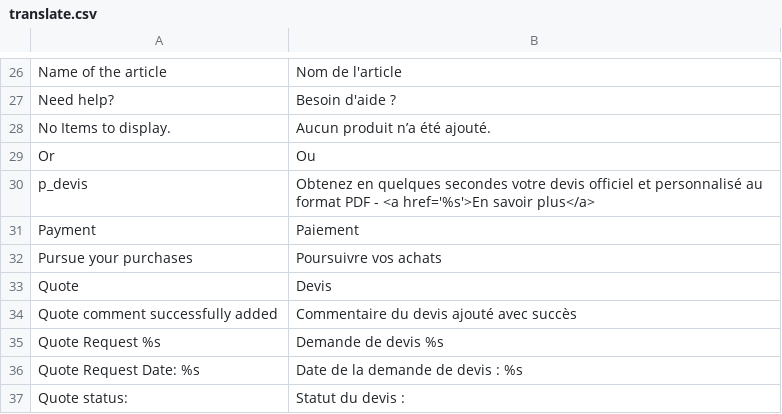
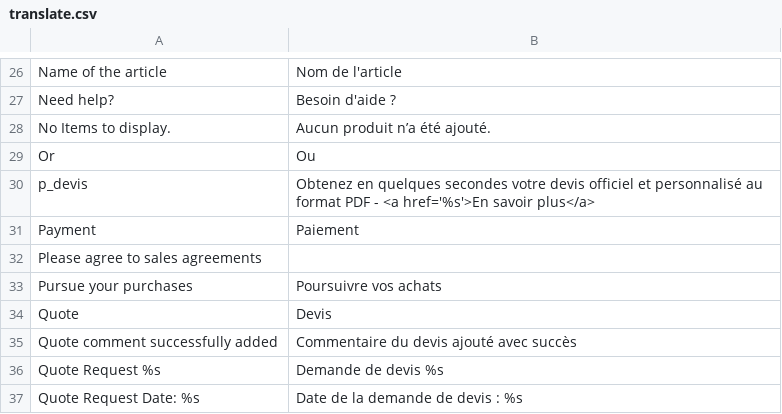
Before and after one commit to fvaron/Prmt, a CSV file: app/design/frontend/prome/default/locale/fr_FR/translate.csv, drawn as a sheet; only a part is shown, gaps mark what is left out; the shorter side is filled out with more unchanged rows.

```diff
--- a/app/design/frontend/prome/default/locale/fr_FR/translate.csv
+++ b/app/design/frontend/prome/default/locale/fr_FR/translate.csv
@@ -31,2 +31,3 @@
 "Payment","Paiement"
+"Please agree to sales agreements",""
 "Pursue your purchases","Poursuivre vos achats"
```
Also changed, not shown: 11 other files.
